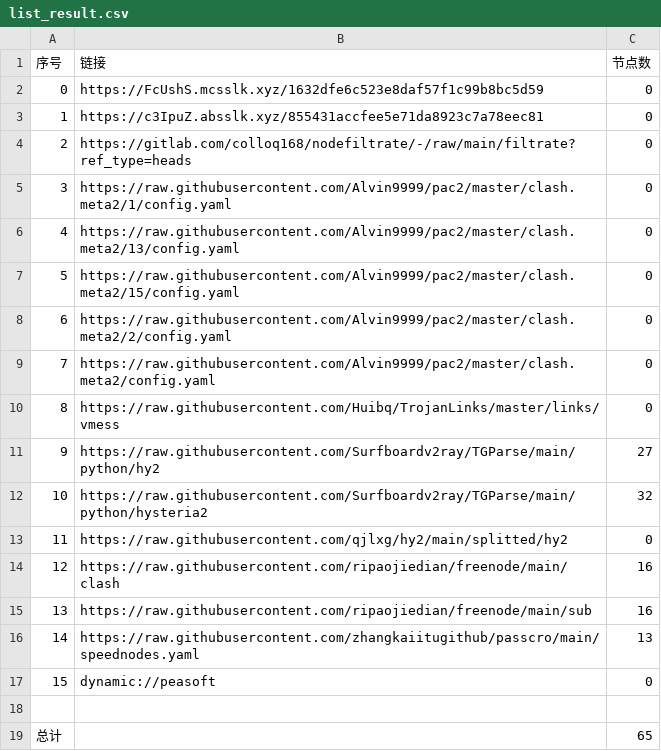
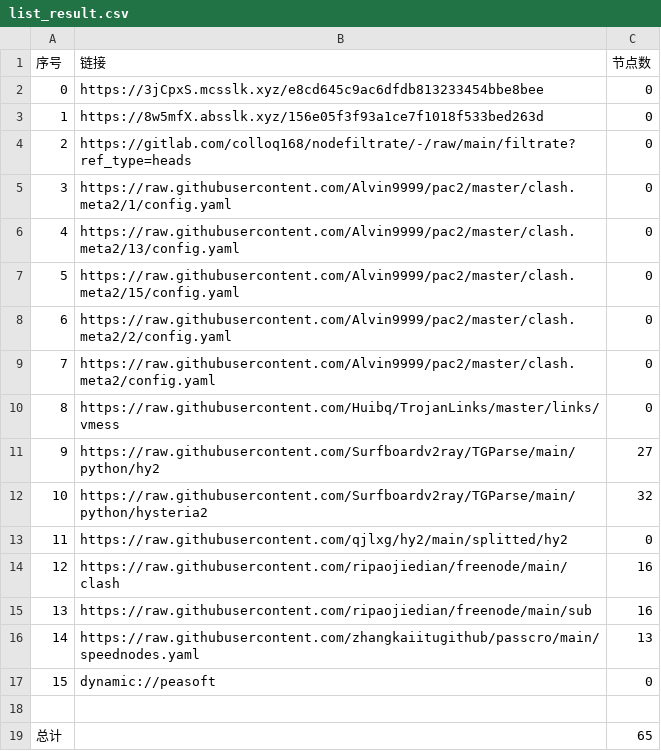
Before and after one commit to jianwu-zhao/NoMoreWalls, a CSV file: list_result.csv, drawn as a sheet.

```diff
--- a/list_result.csv
+++ b/list_result.csv
@@ -1,4 +1,4 @@
 序号,链接,节点数
-0,https://FcUshS.mcsslk.xyz/1632dfe6c523e8daf57f1c99b8bc5d59,0
-1,https://c3IpuZ.absslk.xyz/855431accfee5e71da8923c7a78eec81,0
+0,https://3jCpxS.mcsslk.xyz/e8cd645c9ac6dfdb813233454bbe8bee,0
+1,https://8w5mfX.absslk.xyz/156e05f3f93a1ce7f1018f533bed263d,0
 2,https://gitlab.com/colloq168/nodefiltrate/-/raw/main/filtrate?ref_type=heads,0
```
Also changed, not shown: 3 other files.
